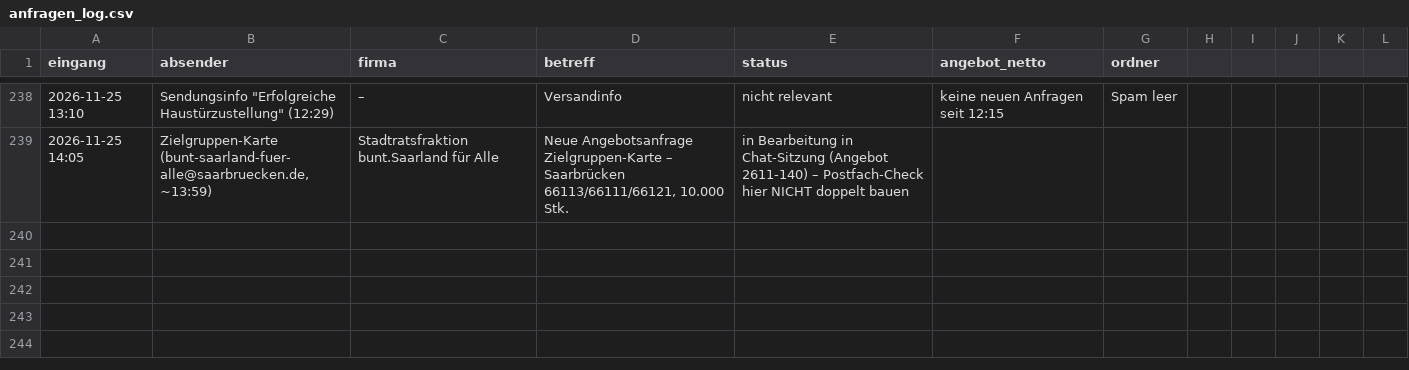
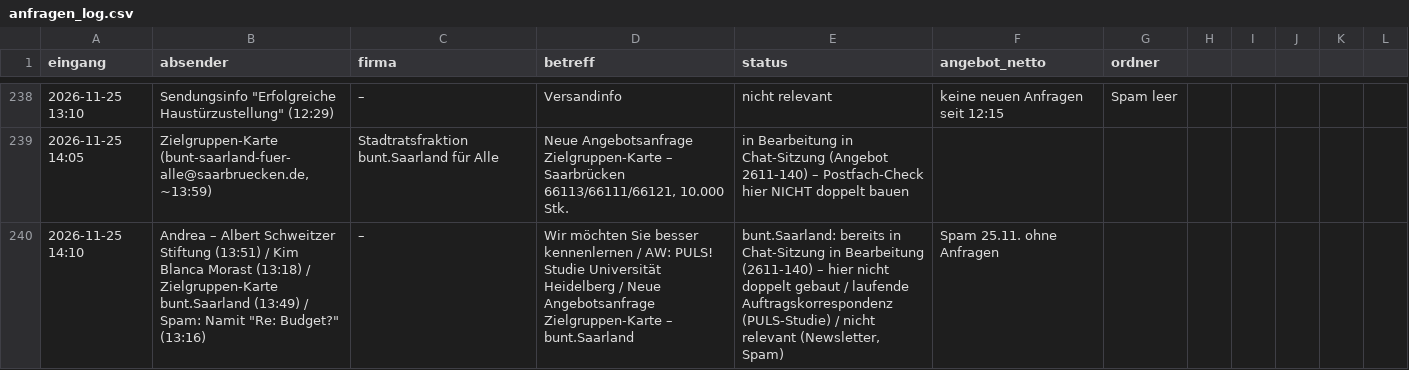
Before and after one commit to handzettelverteiler/hzv-karten, a CSV file: automation/anfragen_log.csv, drawn as a sheet; only a part is shown, gaps mark what is left out; the diff names each change by its address in the sheet, - before the commit and + after, or states it on an @@ line.

```diff
--- a/automation/anfragen_log.csv
+++ b/automation/anfragen_log.csv
+row 240: 2026-11-25 14:10 | Andrea – Albert Schweitzer Stiftung (13:51) / Kim Blanca Morast (13:18) / Zielgruppen-Karte bunt.Saarland (13:49) / Spam: Namit "Re: Budget?" (13:16) | – | Wir möchten Sie besser kennenlernen / AW: PULS! Studie Universität Heidelberg / Neue Angebotsanfrage Zielgruppen-Karte – bunt.Saarland | bunt.Saarland: bereits in Chat-Sitzung in Bearbeitung (2611-140) – hier nicht doppelt gebaut / laufende Auftragskorrespondenz (PULS-Studie) / nicht relevant (Newsletter, Spam) | Spam 25.11. ohne Anfragen
```
